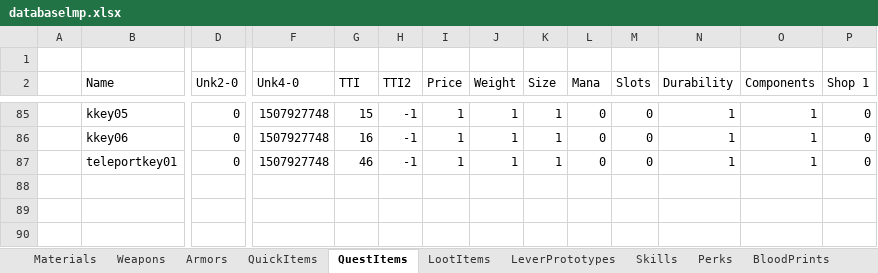
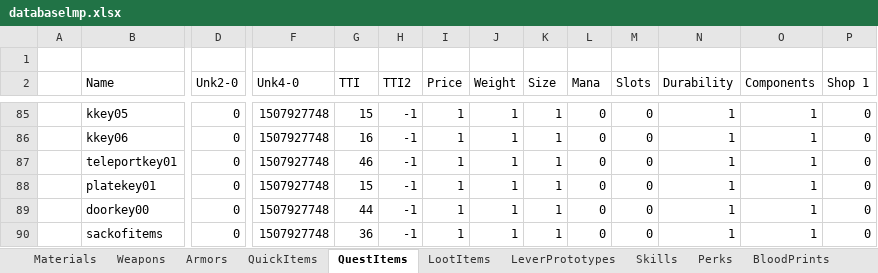
Before and after one commit to Kyr4l/ei-universal-mod, an Excel workbook: resources/universal-mod/xlsx/databaselmp.xlsx, sheet QuestItems, drawn as a sheet; only a part is shown, gaps mark what is left out; values as stored, in another font and other column widths than the file's, no borders; rows hold the shown columns only; the diff names each change by its address in the sheet, - before the commit and + after, or states it on an @@ line.

Commit message:
added zone3xobr mpr added new quest items

```diff
--- a/resources/universal-mod/xlsx/databaselmp.xlsx (sheet QuestItems)
+++ b/resources/universal-mod/xlsx/databaselmp.xlsx (sheet QuestItems)
+row 88:  | platekey01 | 0 | 1507927748 | 15 | -1 | 1 | 1 | 1 | 0 | 0 | 1 | 1 | 0
+row 89:  | doorkey00 | 0 | 1507927748 | 44 | -1 | 1 | 1 | 1 | 0 | 0 | 1 | 1 | 0
+row 90:  | sackofitems | 0 | 1507927748 | 36 | -1 | 1 | 1 | 1 | 0 | 0 | 1 | 1 | 0
```
Also changed, not shown: 1 other file.
